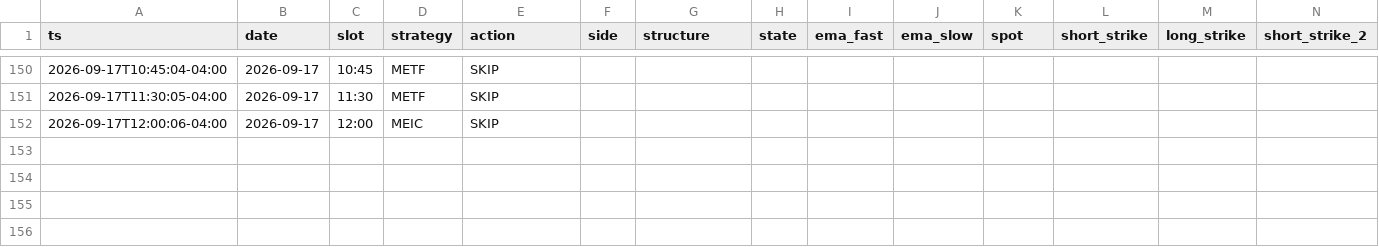
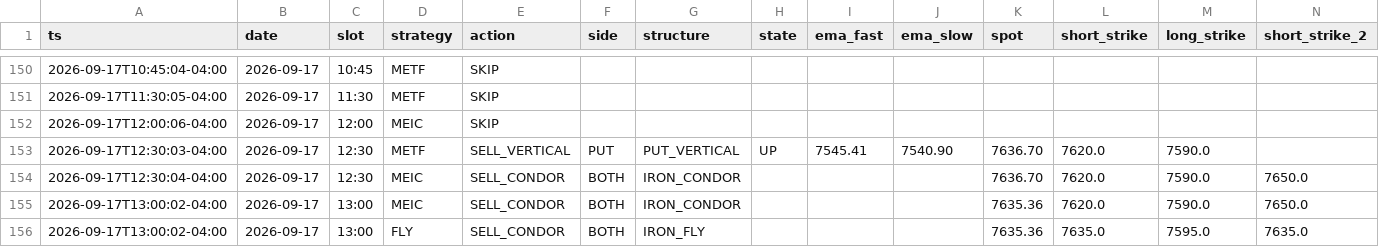
Before and after one commit to alwahedi-netizen/spx-0DTE-v1, a CSV file: data/paper/signals.csv, drawn as a sheet; only a part is shown, gaps mark what is left out; rows hold the shown columns only; the diff names each change by its address in the sheet, - before the commit and + after, or states it on an @@ line.

```diff
--- a/data/paper/signals.csv
+++ b/data/paper/signals.csv
+row 153: 2026-09-17T12:30:03-04:00 | 2026-09-17 | 12:30 | METF | SELL_VERTICAL | PUT | PUT_VERTICAL | UP | 7545.41 | 7540.90 | 7636.70 | 7620.0 | 7590.0
+row 154: 2026-09-17T12:30:04-04:00 | 2026-09-17 | 12:30 | MEIC | SELL_CONDOR | BOTH | IRON_CONDOR |  |  |  | 7636.70 | 7620.0 | 7590.0 | 7650.0
+row 155: 2026-09-17T13:00:02-04:00 | 2026-09-17 | 13:00 | MEIC | SELL_CONDOR | BOTH | IRON_CONDOR |  |  |  | 7635.36 | 7620.0 | 7590.0 | 7650.0
+row 156: 2026-09-17T13:00:02-04:00 | 2026-09-17 | 13:00 | FLY | SELL_CONDOR | BOTH | IRON_FLY |  |  |  | 7635.36 | 7635.0 | 7595.0 | 7635.0
```
Also changed, not shown: data/paper/positions.csv, 14 other files.
